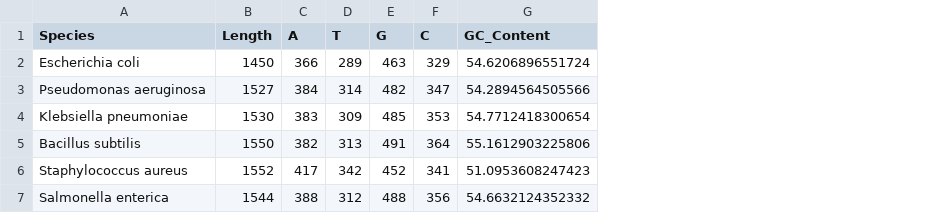
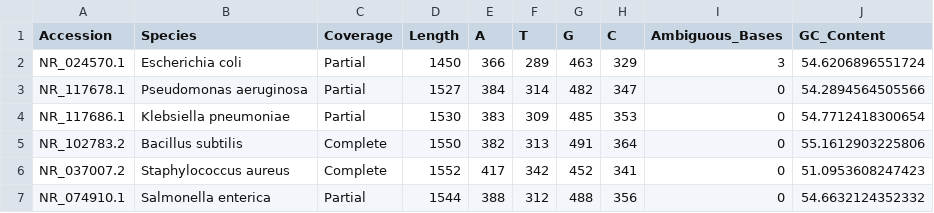
Before and after one commit to tniketha/2021-ASP-45, a CSV file: results/nucleotide_analysis.csv, drawn as a sheet; the diff names each change by its address in the sheet, - before the commit and + after, or states it on an @@ line.

```diff
--- a/results/nucleotide_analysis.csv
+++ b/results/nucleotide_analysis.csv
+column A (Accession), rows 2-7: NR_024570.1 | NR_117678.1 | NR_117686.1 | NR_102783.2 | NR_037007.2 | NR_074910.1
+column C (Coverage), rows 2-7: Partial | Partial | Partial | Complete | Complete | Partial
+column I (Ambiguous_Bases), rows 2-7: 3 | 0 | 0 | 0 | 0 | 0
```
Also changed, not shown: results/bacterial_cluster_groups.csv, results/sequence_distance_matrix.csv, 5 other files.
